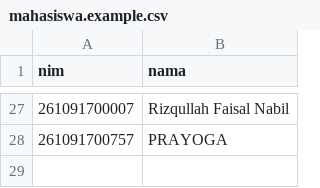
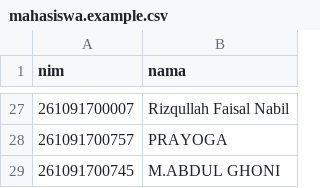
Before and after one commit to itsmeyosuahercules/01sise001, a CSV file: database/data/mahasiswa.example.csv, drawn as a sheet; only a part is shown, gaps mark what is left out; the diff names each change by its address in the sheet, - before the commit and + after, or states it on an @@ line.

```diff
--- a/database/data/mahasiswa.example.csv
+++ b/database/data/mahasiswa.example.csv
+row 29: 261091700745 | M.ABDUL GHONI
```
Also changed, not shown: 22 other files.
